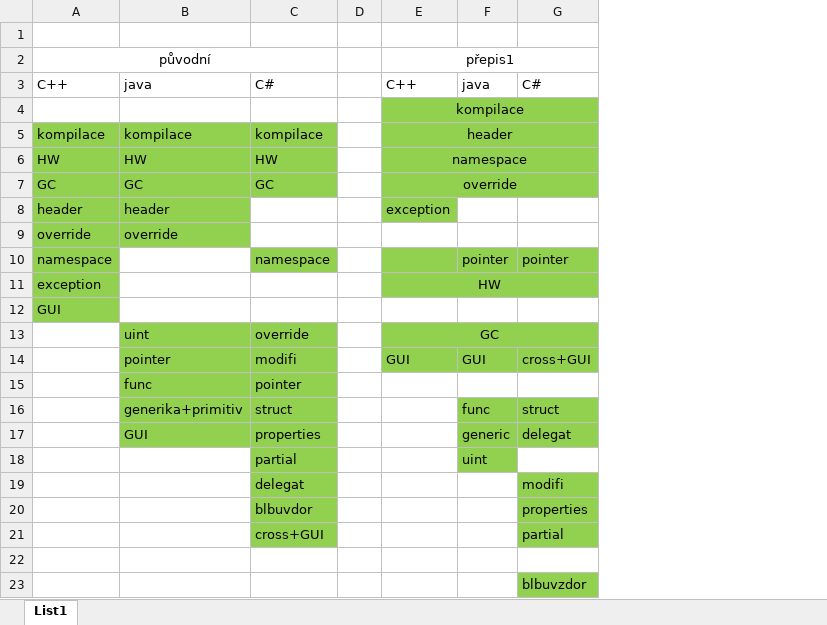
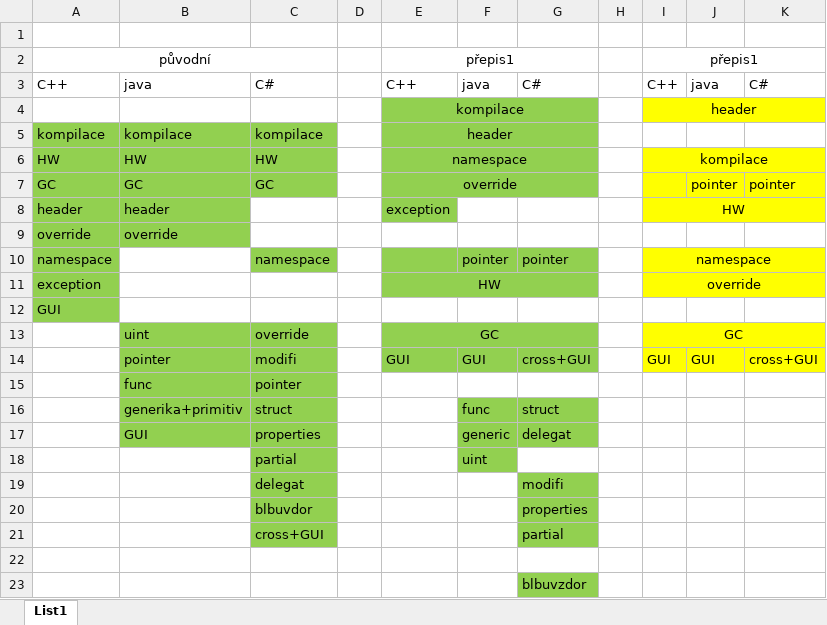
Before and after one commit to pjocesoj/bakalarka-git, an Excel workbook: resersni cast/kap3.xlsx, sheet List1, drawn as a sheet; values as stored, in another font and other column widths than the file's, no borders; the diff names each change by its address in the sheet, - before the commit and + after, or states it on an @@ line.

Commit message:
edit excel

```diff
--- a/resersni cast/kap3.xlsx (sheet List1)
+++ b/resersni cast/kap3.xlsx (sheet List1)
+column H, empty
+column I, rows 2-14: přepis1 | C++ | header |  | kompilace |  | HW |  | namespace | override |  | GC | GUI
+column J, rows 3-14: java |  |  |  | pointer |  |  |  |  |  |  | GUI
+column K, rows 3-14: C# |  |  |  | pointer |  |  |  |  |  |  | cross+GUI
```
